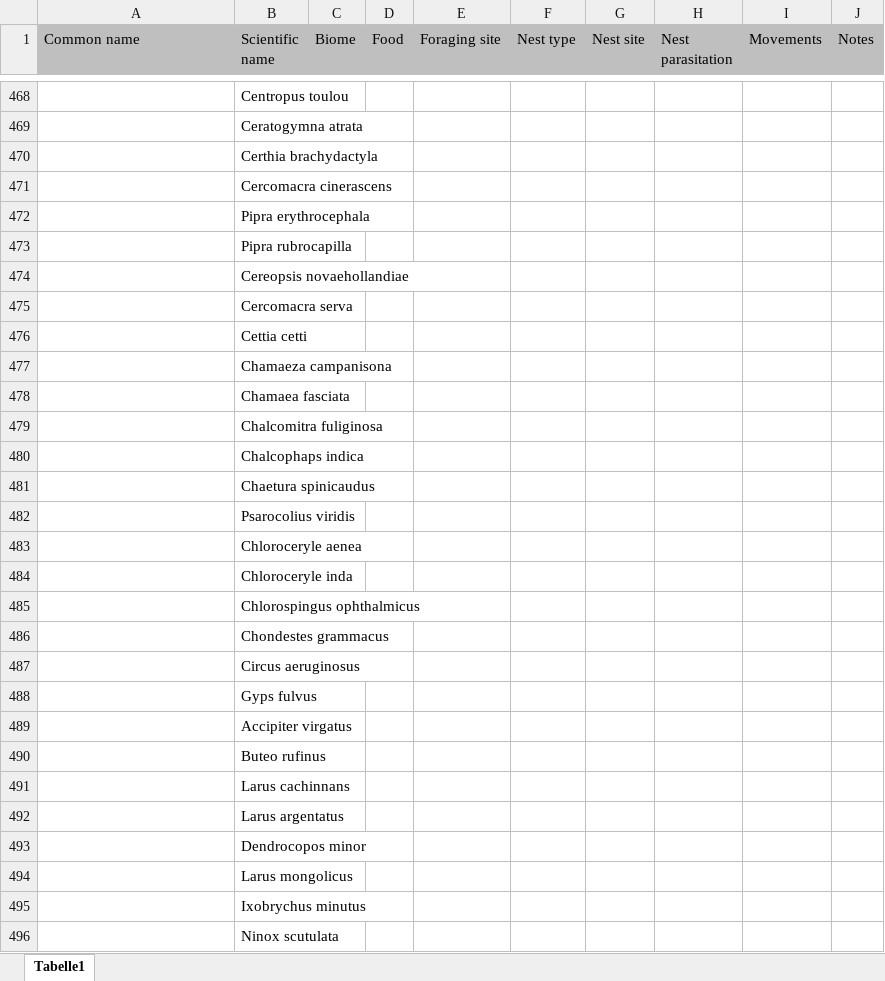
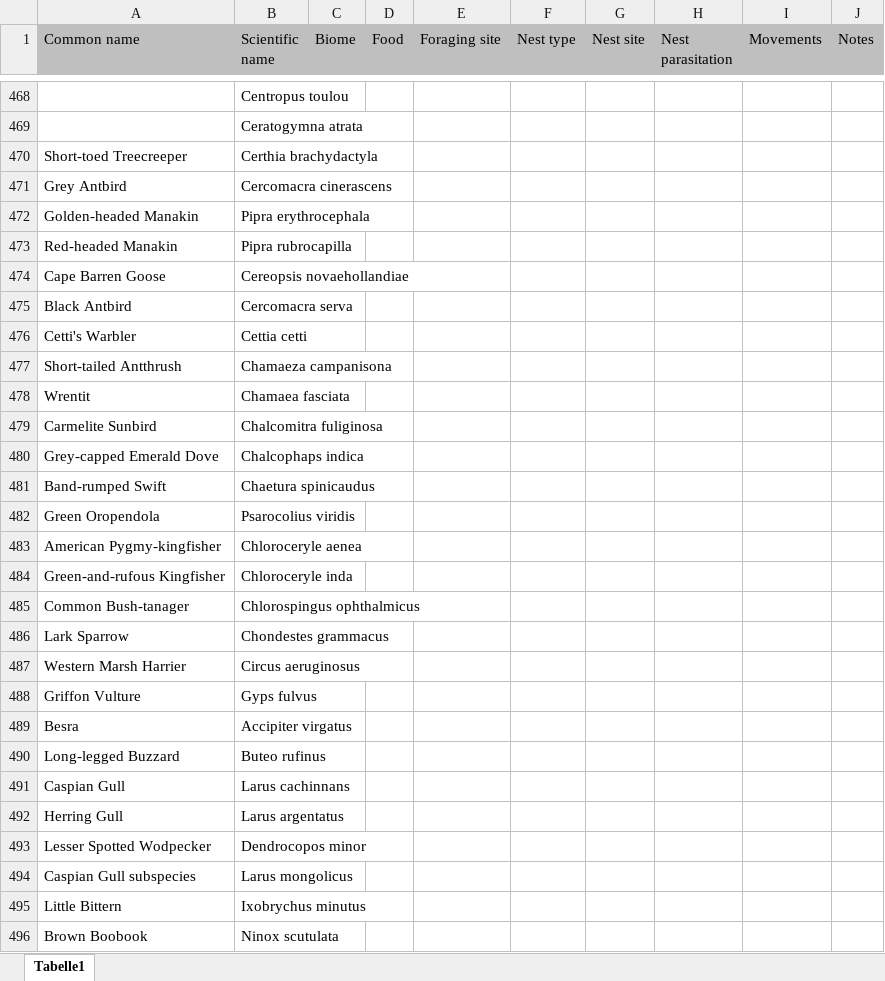
Before and after one commit to mottensmann/AvianParasites, an Excel workbook: data/dataset_Tony.xlsx, sheet Tabelle1, drawn as a sheet; only a part is shown, gaps mark what is left out; values as stored, in another font and other column widths than the file's, no borders; the diff covers the shown part only; the diff names each change by its address in the sheet, - before the commit and + after, or states it on an @@ line.

```diff
--- a/data/dataset_Tony.xlsx (sheet Tabelle1)
+++ b/data/dataset_Tony.xlsx (sheet Tabelle1)
-A470 (Common name): (empty)
+A470 (Common name): Short-toed Treecreeper
-A471 (Common name): (empty)
+A471 (Common name): Grey Antbird
-A472 (Common name): (empty)
+A472 (Common name): Golden-headed Manakin
-A473 (Common name): (empty)
+A473 (Common name): Red-headed Manakin
-A474 (Common name): (empty)
+A474 (Common name): Cape Barren Goose
-A475 (Common name): (empty)
+A475 (Common name): Black Antbird
-A476 (Common name): (empty)
+A476 (Common name): Cetti's Warbler
-A477 (Common name): (empty)
+A477 (Common name): Short-tailed Antthrush
-A478 (Common name): (empty)
+A478 (Common name): Wrentit
-A479 (Common name): (empty)
+A479 (Common name): Carmelite Sunbird
-A480 (Common name): (empty)
+A480 (Common name): Grey-capped Emerald Dove
-A481 (Common name): (empty)
+A481 (Common name): Band-rumped Swift
-A482 (Common name): (empty)
+A482 (Common name): Green Oropendola
-A483 (Common name): (empty)
+A483 (Common name): American Pygmy-kingfisher
-A484 (Common name): (empty)
+A484 (Common name): Green-and-rufous Kingfisher
-A485 (Common name): (empty)
+A485 (Common name): Common Bush-tanager
-A486 (Common name): (empty)
+A486 (Common name): Lark Sparrow
-A487 (Common name): (empty)
+A487 (Common name): Western Marsh Harrier
-A488 (Common name): (empty)
+A488 (Common name): Griffon Vulture
-A489 (Common name): (empty)
+A489 (Common name): Besra
-A490 (Common name): (empty)
+A490 (Common name): Long-legged Buzzard
-A491 (Common name): (empty)
+A491 (Common name): Caspian Gull
-A492 (Common name): (empty)
+A492 (Common name): Herring Gull
-A493 (Common name): (empty)
+A493 (Common name): Lesser Spotted Wodpecker
-A494 (Common name): (empty)
+A494 (Common name): Caspian Gull subspecies
-A495 (Common name): (empty)
+A495 (Common name): Little Bittern
-A496 (Common name): (empty)
+A496 (Common name): Brown Boobook
```
Also changed, not shown: 2 added rows, 3 removed rows and 174 edited cells elsewhere in this sheet.
